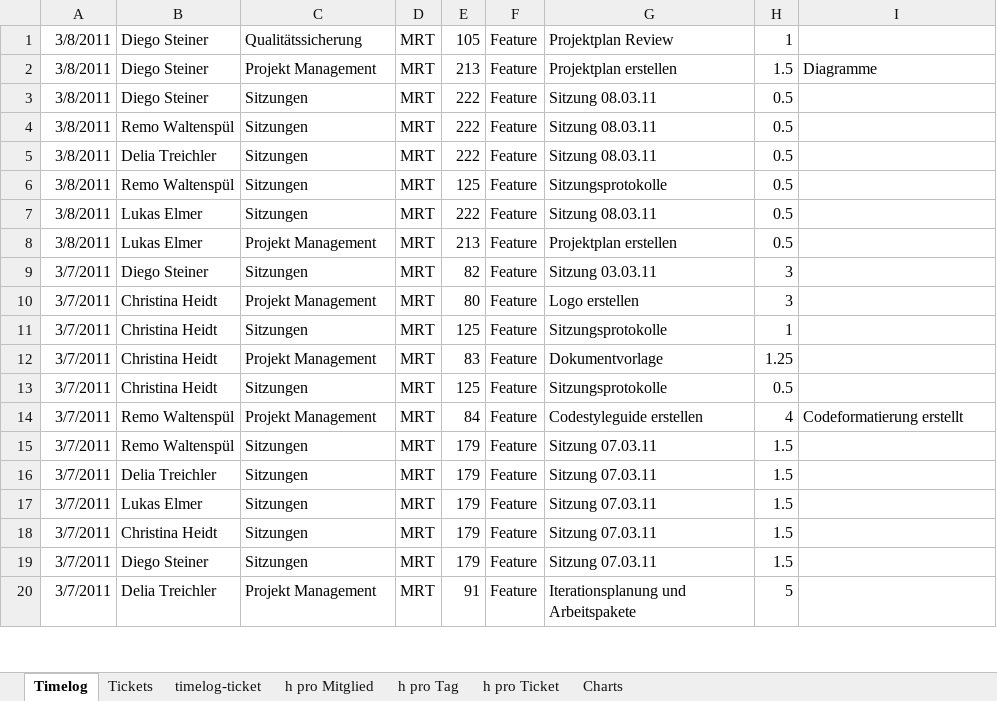
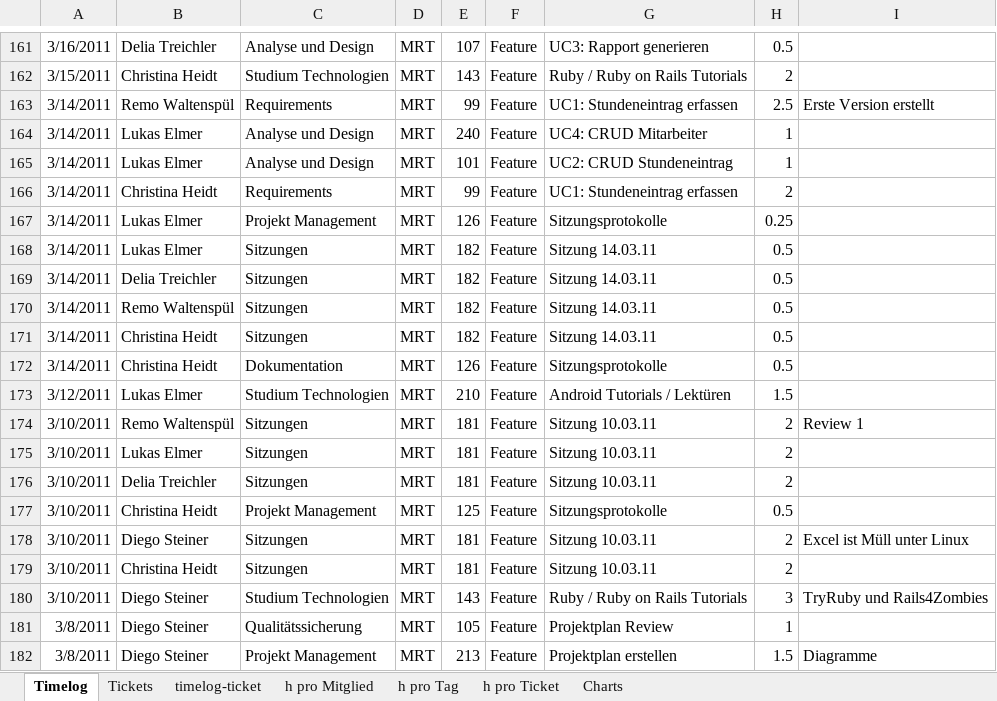
Before and after one commit to lukaselmer/hsr-mrt-software-engineering-2-project, an Excel workbook: doc/01_Projektplan/zeiterfassung.xlsx, sheet Timelog, drawn as a sheet; only a part is shown, gaps mark what is left out; the shorter side is filled out with more unchanged rows; values as stored, in another font and other column widths than the file's, no borders; the diff covers the shown part only; the diff names each change by its address in the sheet, - before the commit and + after, or states it on an @@ line.

```diff
--- a/doc/01_Projektplan/zeiterfassung.xlsx (sheet Timelog)
+++ b/doc/01_Projektplan/zeiterfassung.xlsx (sheet Timelog)
+row 161: 3/16/2011 | Delia Treichler | Analyse und Design | MRT | 107 | Feature | UC3: Rapport generieren | 0.5
+row 162: 3/15/2011 | Christina Heidt | Studium Technologien | MRT | 143 | Feature | Ruby / Ruby on Rails Tutorials | 2
+row 163: 3/14/2011 | Remo Waltenspül | Requirements | MRT | 99 | Feature | UC1: Stundeneintrag erfassen | 2.5 | Erste Version erstellt
+row 164: 3/14/2011 | Lukas Elmer | Analyse und Design | MRT | 240 | Feature | UC4: CRUD Mitarbeiter | 1
+row 165: 3/14/2011 | Lukas Elmer | Analyse und Design | MRT | 101 | Feature | UC2: CRUD Stundeneintrag | 1
+row 166: 3/14/2011 | Christina Heidt | Requirements | MRT | 99 | Feature | UC1: Stundeneintrag erfassen | 2
+row 167: 3/14/2011 | Lukas Elmer | Projekt Management | MRT | 126 | Feature | Sitzungsprotokolle | 0.25
+row 168: 3/14/2011 | Lukas Elmer | Sitzungen | MRT | 182 | Feature | Sitzung 14.03.11 | 0.5
+row 169: 3/14/2011 | Delia Treichler | Sitzungen | MRT | 182 | Feature | Sitzung 14.03.11 | 0.5
+row 170: 3/14/2011 | Remo Waltenspül | Sitzungen | MRT | 182 | Feature | Sitzung 14.03.11 | 0.5
+row 171: 3/14/2011 | Christina Heidt | Sitzungen | MRT | 182 | Feature | Sitzung 14.03.11 | 0.5
+row 172: 3/14/2011 | Christina Heidt | Dokumentation | MRT | 126 | Feature | Sitzungsprotokolle | 0.5
+row 173: 3/12/2011 | Lukas Elmer | Studium Technologien | MRT | 210 | Feature | Android Tutorials / Lektüren | 1.5
+row 174: 3/10/2011 | Remo Waltenspül | Sitzungen | MRT | 181 | Feature | Sitzung 10.03.11 | 2 | Review 1
+row 175: 3/10/2011 | Lukas Elmer | Sitzungen | MRT | 181 | Feature | Sitzung 10.03.11 | 2
+row 176: 3/10/2011 | Delia Treichler | Sitzungen | MRT | 181 | Feature | Sitzung 10.03.11 | 2
+row 177: 3/10/2011 | Christina Heidt | Projekt Management | MRT | 125 | Feature | Sitzungsprotokolle | 0.5
+row 178: 3/10/2011 | Diego Steiner | Sitzungen | MRT | 181 | Feature | Sitzung 10.03.11 | 2 | Excel ist Müll unter Linux
+row 179: 3/10/2011 | Christina Heidt | Sitzungen | MRT | 181 | Feature | Sitzung 10.03.11 | 2
+row 180: 3/10/2011 | Diego Steiner | Studium Technologien | MRT | 143 | Feature | Ruby / Ruby on Rails Tutorials | 3 | TryRuby und Rails4Zombies
```
Also changed, not shown: 160 added rows elsewhere in this sheet, sheet Tickets, sheet h pro Ticket, sheet h pro Tag, sheet h pro Mitglied, formulas that keep their value, hidden cells, charts or pictures, 2 other files.
